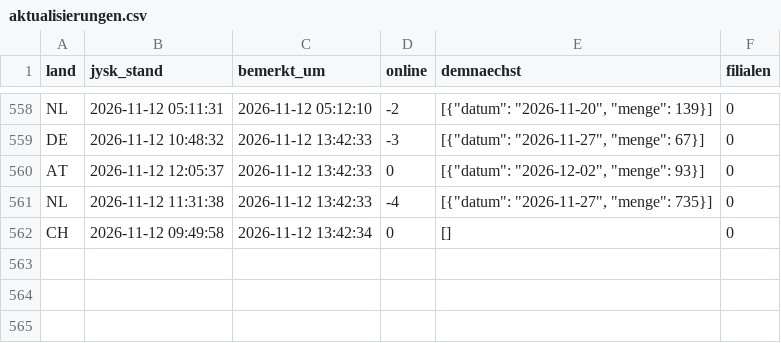
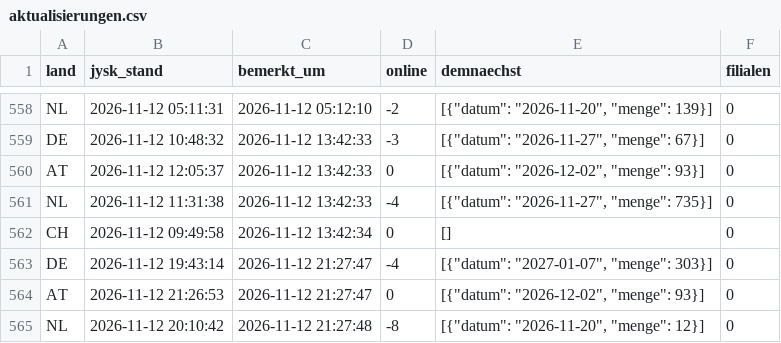
Before and after one commit to Transferdata26/jysk-waechter, a CSV file: aktualisierungen.csv, drawn as a sheet; only a part is shown, gaps mark what is left out; the diff names each change by its address in the sheet, - before the commit and + after, or states it on an @@ line.

```diff
--- a/aktualisierungen.csv
+++ b/aktualisierungen.csv
+row 563: DE | 2026-11-12 19:43:14 | 2026-11-12 21:27:47 | -4 | [{"datum": "2027-01-07", "menge": 303}] | 0
+row 564: AT | 2026-11-12 21:26:53 | 2026-11-12 21:27:47 | 0 | [{"datum": "2026-12-02", "menge": 93}] | 0
+row 565: NL | 2026-11-12 20:10:42 | 2026-11-12 21:27:48 | -8 | [{"datum": "2026-11-20", "menge": 12}] | 0
```
Also changed, not shown: 1 other file.
